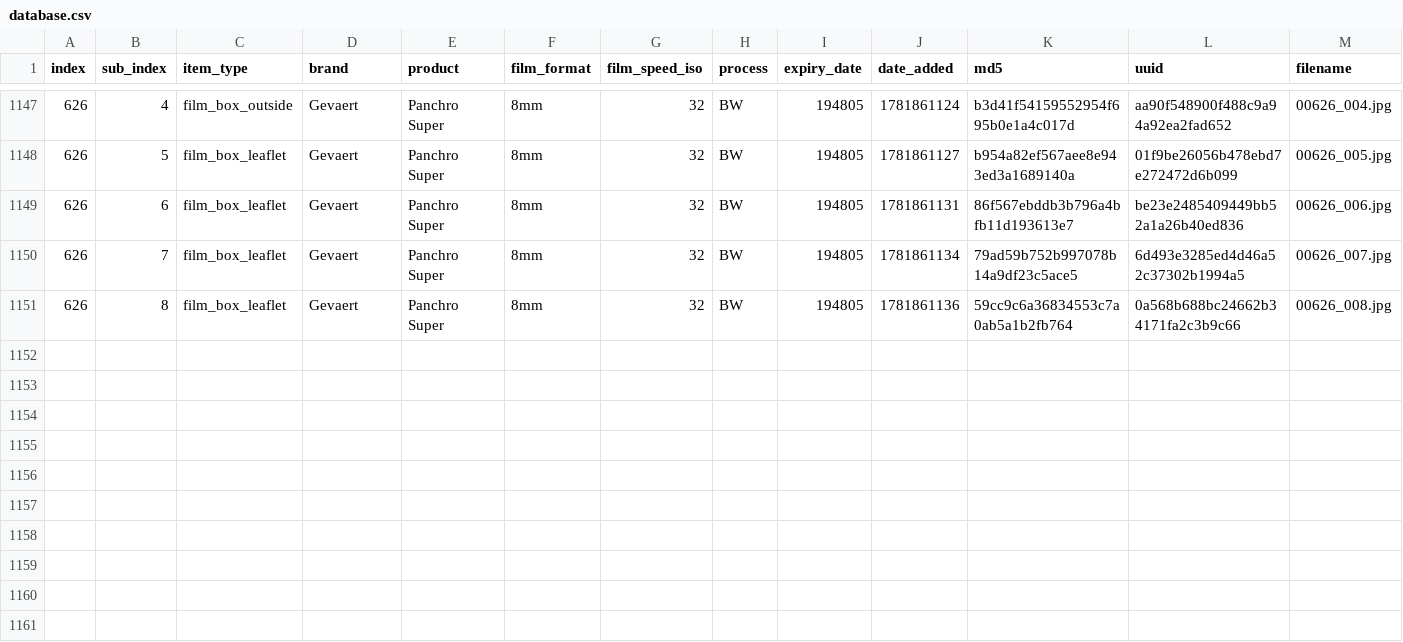
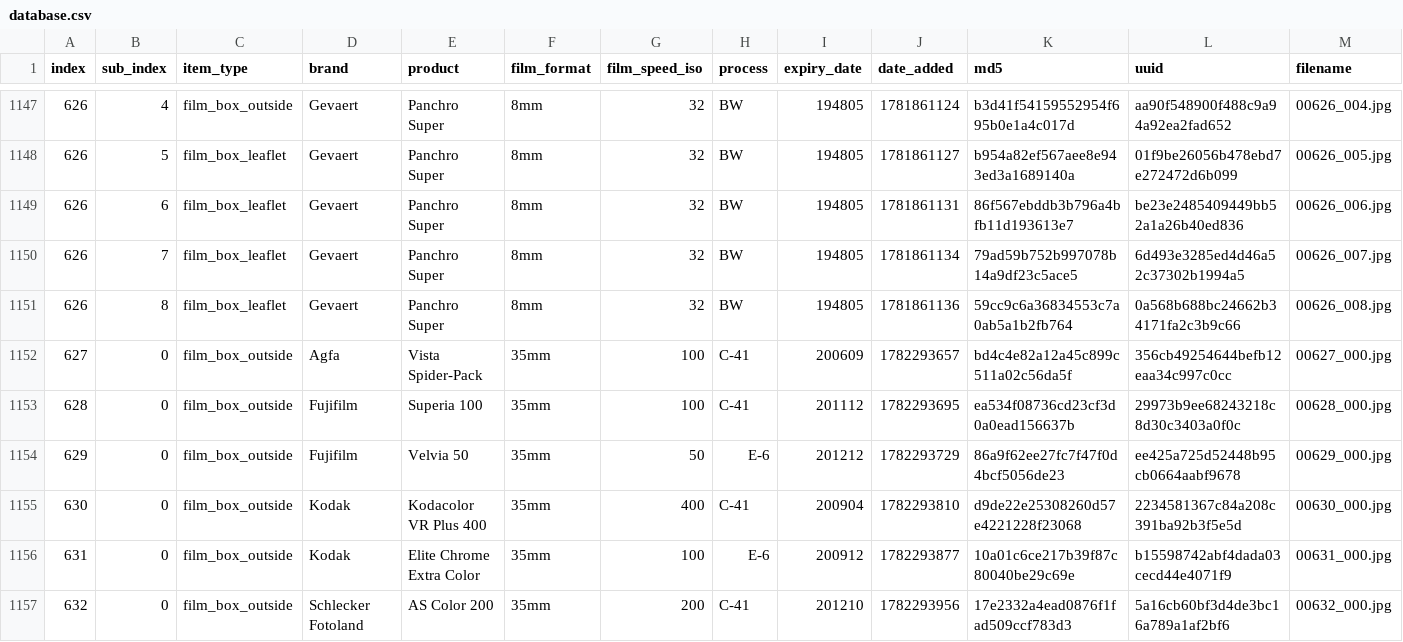
Before and after one commit to dekuNukem/Film-Packaging, a CSV file: film_packaging/database.csv, drawn as a sheet; only a part is shown, gaps mark what is left out; rows hold the shown columns only; the diff names each change by its address in the sheet, - before the commit and + after, or states it on an @@ line.

```diff
--- a/film_packaging/database.csv
+++ b/film_packaging/database.csv
+row 1152: 627 | 0 | film_box_outside | Agfa | Vista Spider-Pack | 35mm | 100 | C-41 | 200609 | 1782293657 | bd4c4e82a12a45c899c511a02c56da5f | 356cb49254644befb12eaa34c997c0cc | 00627_000.jpg
+row 1153: 628 | 0 | film_box_outside | Fujifilm | Superia 100 | 35mm | 100 | C-41 | 201112 | 1782293695 | ea534f08736cd23cf3d0a0ead156637b | 29973b9ee68243218c8d30c3403a0f0c | 00628_000.jpg
+row 1154: 629 | 0 | film_box_outside | Fujifilm | Velvia 50 | 35mm | 50 | E-6 | 201212 | 1782293729 | 86a9f62ee27fc7f47f0d4bcf5056de23 | ee425a725d52448b95cb0664aabf9678 | 00629_000.jpg
+row 1155: 630 | 0 | film_box_outside | Kodak | Kodacolor VR Plus 400 | 35mm | 400 | C-41 | 200904 | 1782293810 | d9de22e25308260d57e4221228f23068 | 2234581367c84a208c391ba92b3f5e5d | 00630_000.jpg
+row 1156: 631 | 0 | film_box_outside | Kodak | Elite Chrome Extra Color | 35mm | 100 | E-6 | 200912 | 1782293877 | 10a01c6ce217b39f87c80040be29c69e | b15598742abf4dada03cecd44e4071f9 | 00631_000.jpg
+row 1157: 632 | 0 | film_box_outside | Schlecker Fotoland | AS Color 200 | 35mm | 200 | C-41 | 201210 | 1782293956 | 17e2332a4ead0876f1fad509ccf783d3 | 5a16cb60bf3d4de3bc16a789a1af2bf6 | 00632_000.jpg
```
Also changed, not shown: 19 other files.
